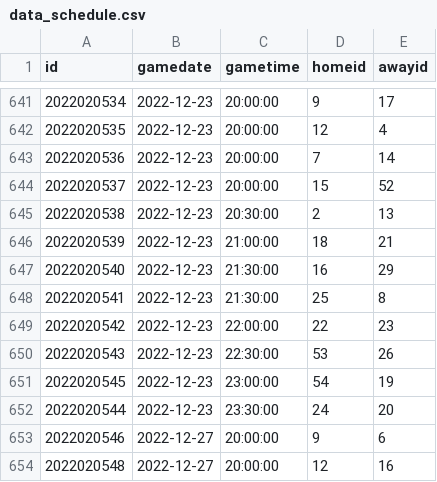
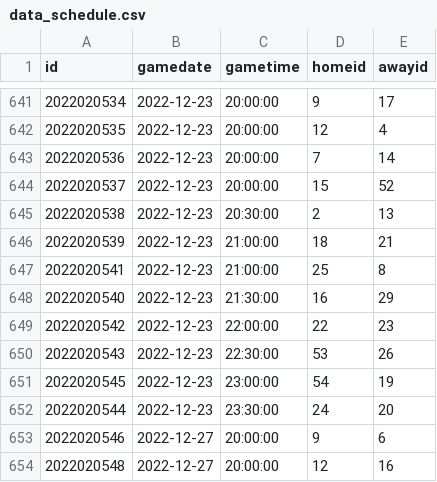
Before and after one commit to bcbreeden/gretzky_report, a CSV file: static/data/data_schedule.csv, drawn as a sheet; only a part is shown, gaps mark what is left out; removed rows and columns are numbered as before the commit, all else as after; the diff names each change by its address in the sheet, - before the commit and + after, or states it on an @@ line.

```diff
--- a/static/data/data_schedule.csv
+++ b/static/data/data_schedule.csv
+row 647: 2022020541 | 2022-12-23 | 21:00:00 | 25 | 8
-row 648: 2022020541 | 2022-12-23 | 21:30:00 | 25 | 8
```
Also changed, not shown: static/data/data_goalie.csv, static/data/data_teams.csv, 8 other files.
